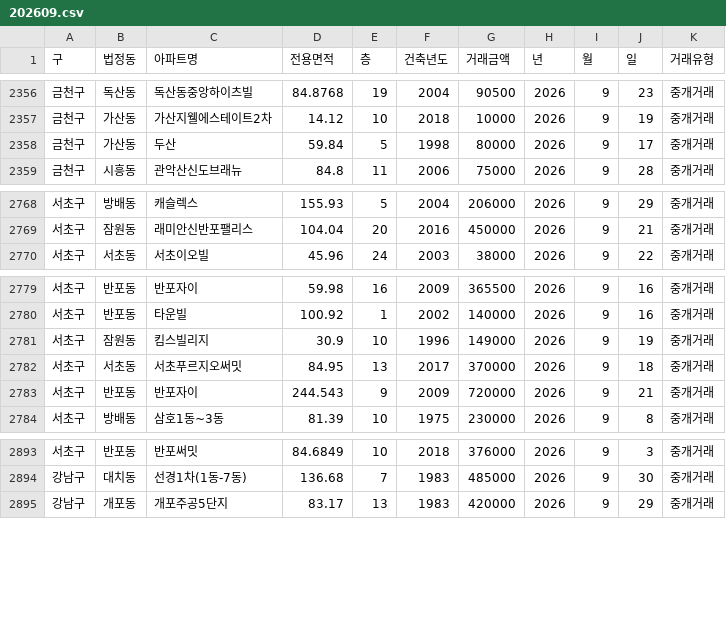
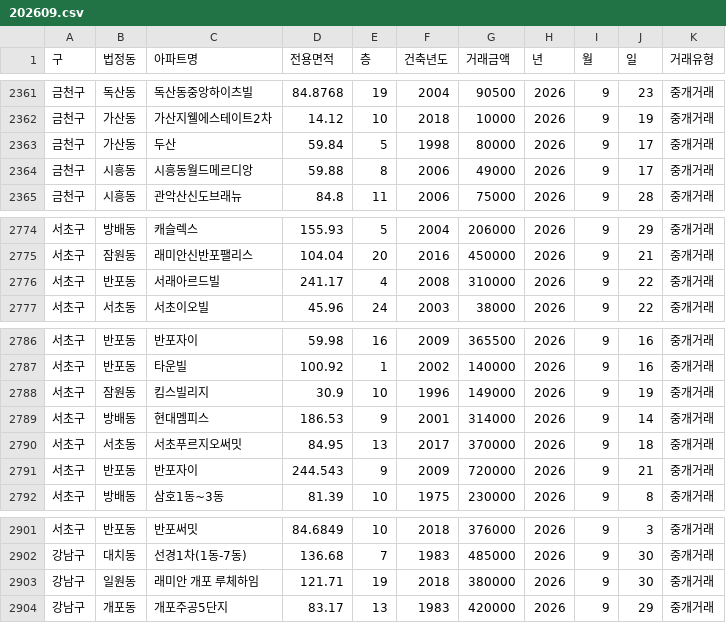
Before and after one commit to sean794/Real-Estate, a CSV file: data/apt_trade/202609.csv, drawn as a sheet; only a part is shown, gaps mark what is left out; the diff covers the shown part only.

```diff
--- a/data/apt_trade/202609.csv
+++ b/data/apt_trade/202609.csv
@@ -2358,2 +2363,3 @@
 금천구,가산동,두산,59.84,5,1998,80000,2026,9,17,중개거래
+금천구,시흥동,시흥동월드메르디앙,59.88,8,2006,49000,2026,9,17,중개거래
 금천구,시흥동,관악산신도브래뉴,84.8,11,2006,75000,2026,9,28,중개거래
@@ -2769,2 +2775,3 @@
 서초구,잠원동,래미안신반포팰리스,104.04,20,2016,450000,2026,9,21,중개거래
+서초구,반포동,서래아르드빌,241.17,4,2008,310000,2026,9,22,중개거래
 서초구,서초동,서초이오빌,45.96,24,2003,38000,2026,9,22,중개거래
@@ -2781,2 +2788,3 @@
 서초구,잠원동,킴스빌리지,30.9,10,1996,149000,2026,9,19,중개거래
+서초구,방배동,현대멤피스,186.53,9,2001,314000,2026,9,14,중개거래
 서초구,서초동,서초푸르지오써밋,84.95,13,2017,370000,2026,9,18,중개거래
@@ -2894,2 +2902,3 @@
 강남구,대치동,선경1차(1동-7동),136.68,7,1983,485000,2026,9,30,중개거래
+강남구,일원동,래미안 개포 루체하임,121.71,19,2018,380000,2026,9,30,중개거래
 강남구,개포동,개포주공5단지,83.17,13,1983,420000,2026,9,29,중개거래
```
Also changed, not shown: 5 added rows elsewhere in this file, docs/data/apt_trade/202609.csv, 11 other files.
